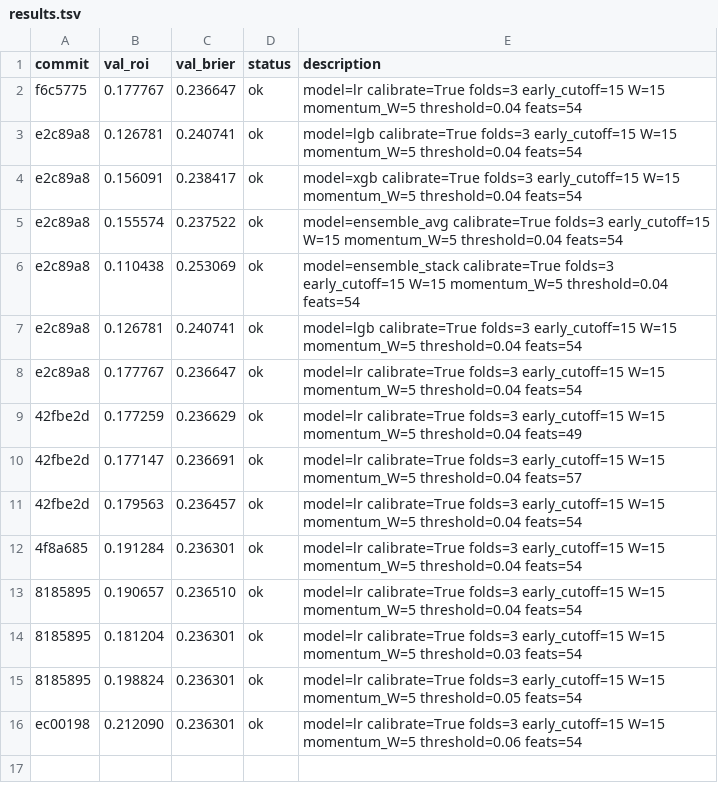
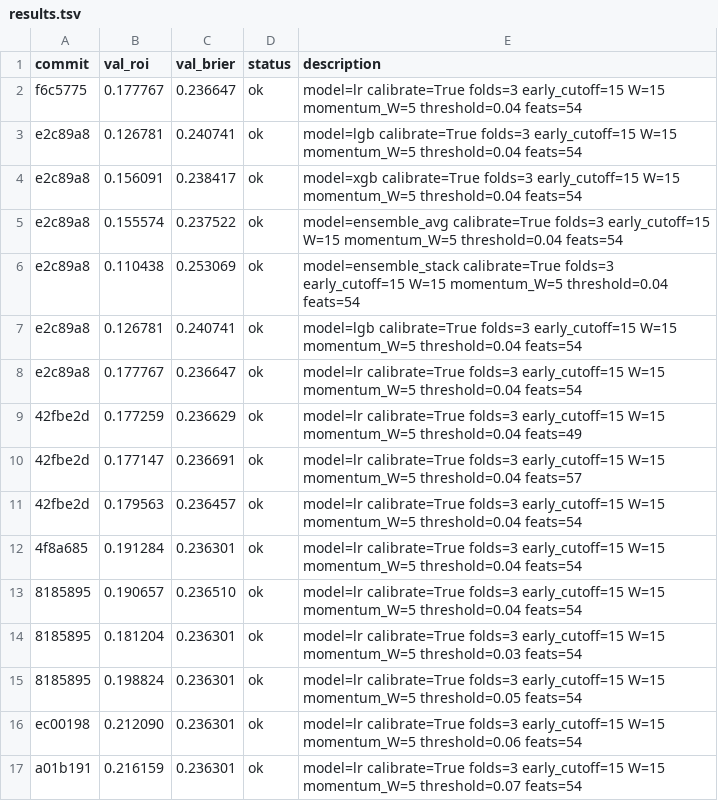
Before and after one commit to jeverett32/my-mlb-autoresearch, a TSV file: results.tsv, drawn as a sheet.

Commit message:
checkpoint: new best roi=0.216159 brier=0.236301 | Run14: threshold=0.07 roi=21.62% new best

```diff
--- a/results.tsv
+++ b/results.tsv
@@ -16 +16,2 @@ e2c89a8	0.177767	0.236647	ok	model=lr calibrate=True folds=3 early_cutoff=15 W=1
 ec00198	0.212090	0.236301	ok	model=lr calibrate=True folds=3 early_cutoff=15 W=15 momentum_W=5 threshold=0.06 feats=54
+a01b191	0.216159	0.236301	ok	model=lr calibrate=True folds=3 early_cutoff=15 W=15 momentum_W=5 threshold=0.07 feats=54
```
Also changed, not shown: 2 other files.
